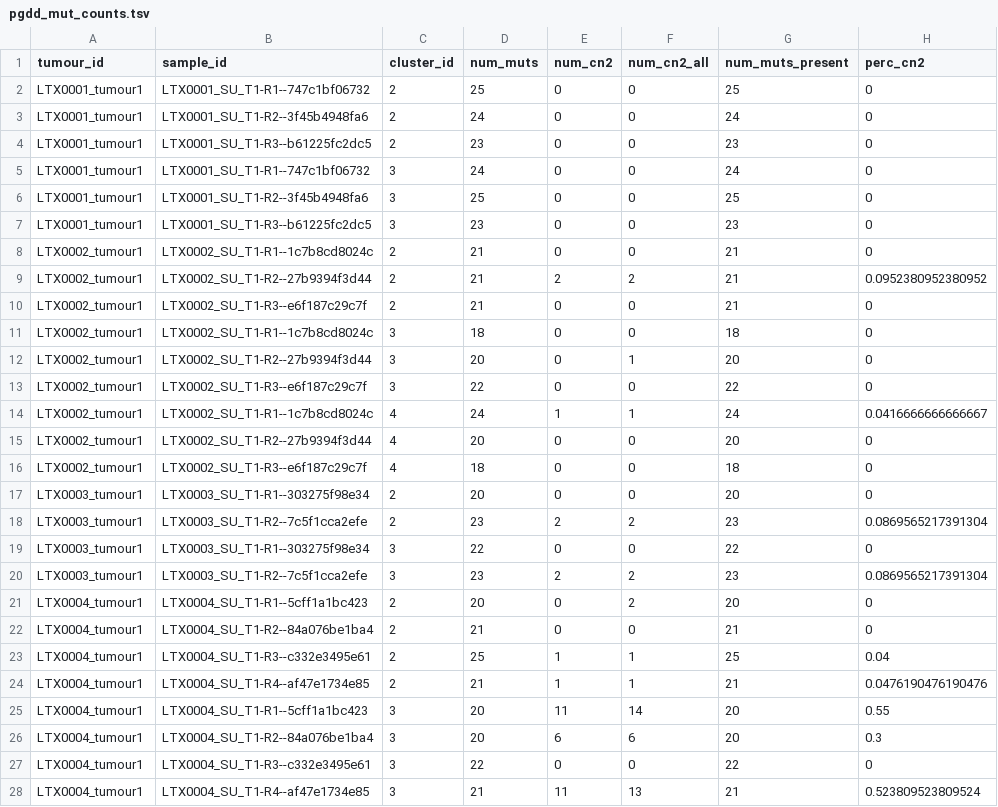
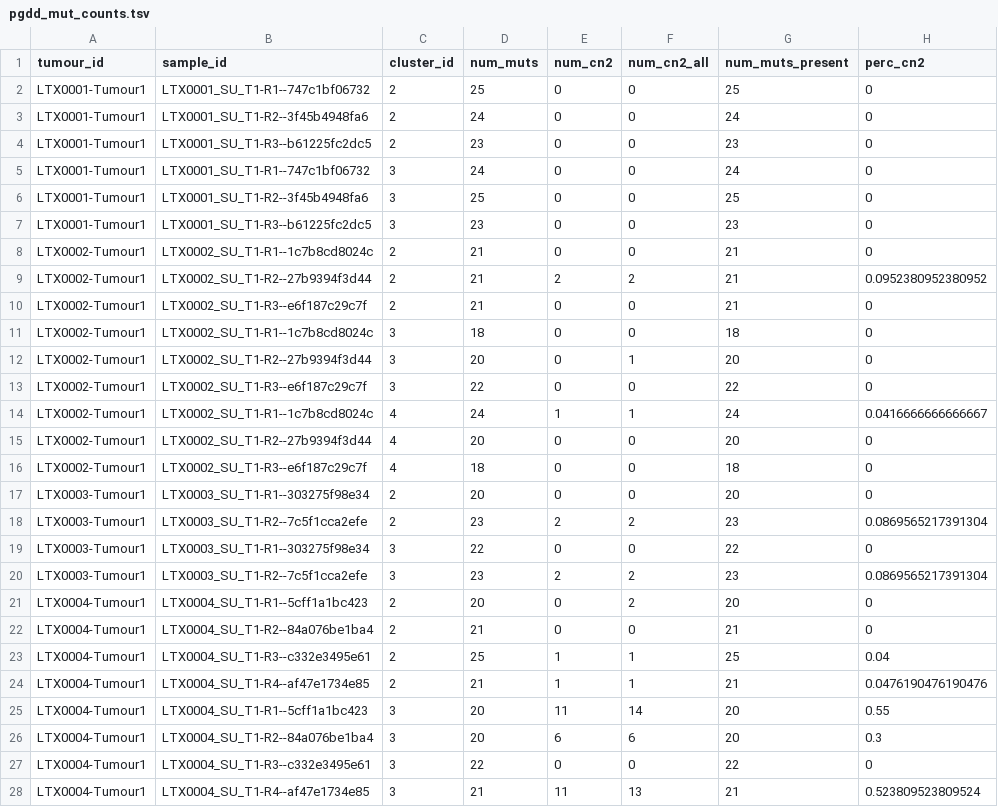
Before and after one commit to McGranahanLab/tx_data, a TSV file: nemo_mock/project/proj-tracerx-lung/tctProjects/lungTx/Tx842/release/tracerx_842/WGD/release_tx842/pgdd/pgdd_mut_counts.tsv, drawn as a sheet; only a part is shown; the diff covers the shown part only; the diff names each change by its address in the sheet, - before the commit and + after, or states it on an @@ line.

```diff
--- a/nemo_mock/project/proj-tracerx-lung/tctProjects/lungTx/Tx842/release/tracerx_842/WGD/release_tx842/pgdd/pgdd_mut_counts.tsv
+++ b/nemo_mock/project/proj-tracerx-lung/tctProjects/lungTx/Tx842/release/tracerx_842/WGD/release_tx842/pgdd/pgdd_mut_counts.tsv
-A2:A7 (tumour_id): LTX0001_tumour1
+A2:A7 (tumour_id): LTX0001-Tumour1
-A8:A16 (tumour_id): LTX0002_tumour1
+A8:A16 (tumour_id): LTX0002-Tumour1
-A17:A20 (tumour_id): LTX0003_tumour1
+A17:A20 (tumour_id): LTX0003-Tumour1
-A21:A28 (tumour_id): LTX0004_tumour1
+A21:A28 (tumour_id): LTX0004-Tumour1
```
Also changed, not shown: 53 edited cells elsewhere in this file, nemo_mock/project/proj-tracerx-lung/tctProjects/lungTx/Tx842/release/tracerx_842/WGD/release_tx842/pgdd/pgdd_GD_events.tsv, nemo_mock/project/proj-tracerx-lung/tctProjects/lungTx/Tx842/release/tracerx_842/WGD/release_tx842/pgdd/pgdd_GDs_per_region.tsv, 9 other files.
